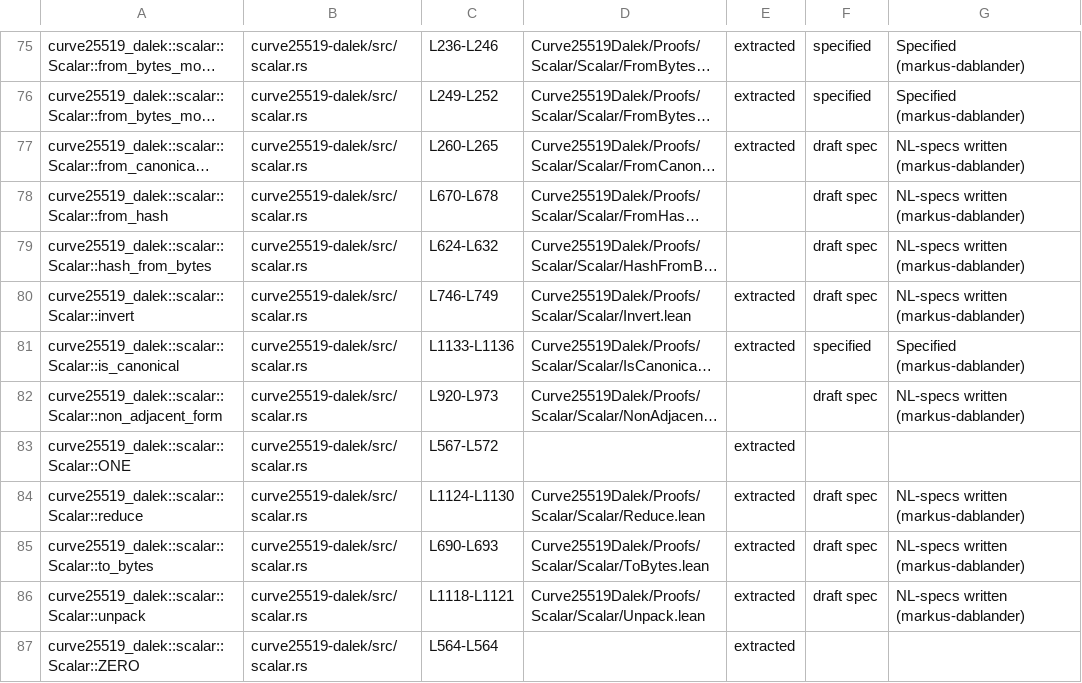
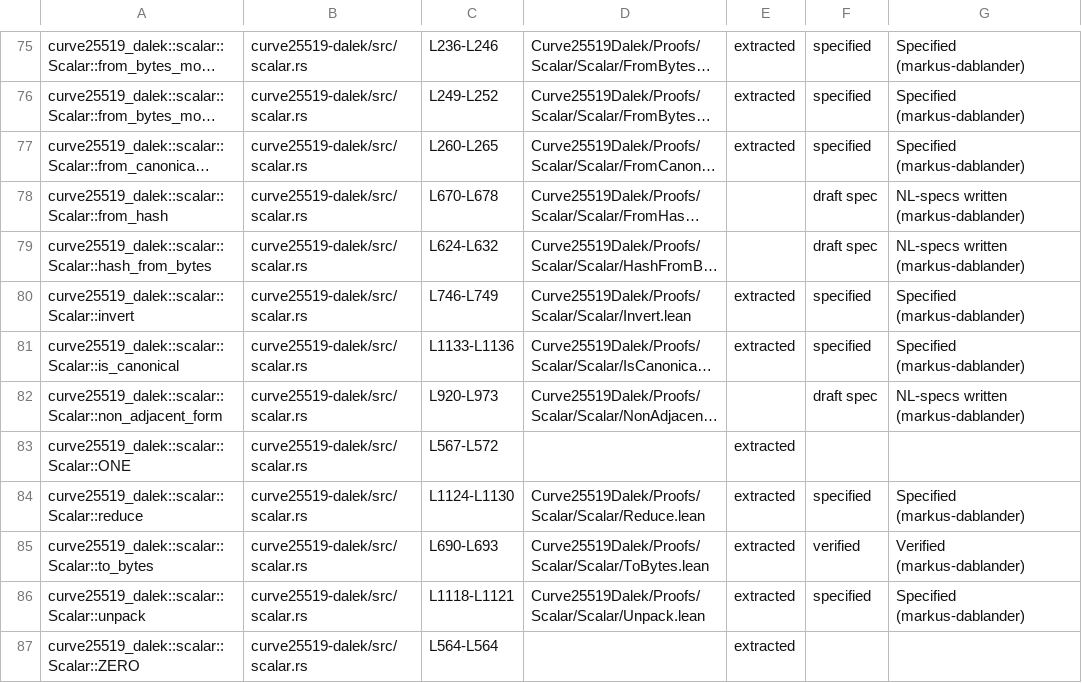
Before and after one commit to oliver-butterley/curve25519-dalek-lean-verify, a CSV file: status.csv, drawn as a sheet; only a part is shown, gaps mark what is left out; long unchanged cells end in …; the diff names each change by its address in the sheet, - before the commit and + after, or states it on an @@ line.

Commit message:
feat: add specs and harmonised notation across all specs
    Invert
    Unpack
    ToBytes
    Reduce
    FromCanonicalBytes

```diff
--- a/status.csv
+++ b/status.csv
-F77: draft spec
+F77: specified
-G77: NL-specs written (markus-dablander)
+G77: Specified (markus-dablander)
-F80: draft spec
+F80: specified
-G80: NL-specs written (markus-dablander)
+G80: Specified (markus-dablander)
-F84: draft spec
+F84: specified
-G84: NL-specs written (markus-dablander)
+G84: Specified (markus-dablander)
-F85: draft spec
+F85: verified
-G85: NL-specs written (markus-dablander)
+G85: Verified (markus-dablander)
-F86: draft spec
+F86: specified
-G86: NL-specs written (markus-dablander)
+G86: Specified (markus-dablander)
```
Also changed, not shown: 10 other files.
